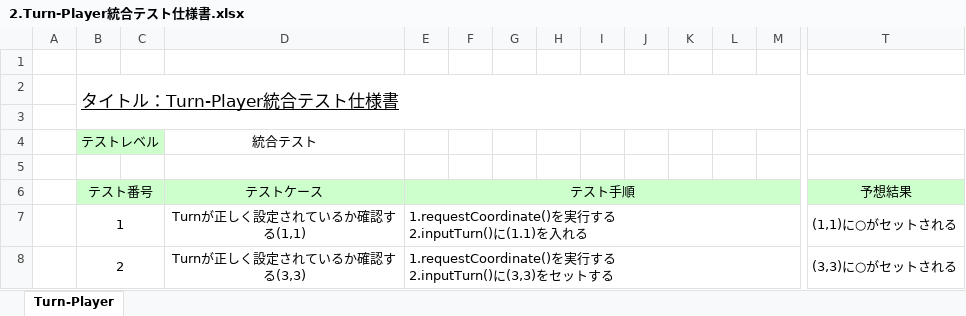
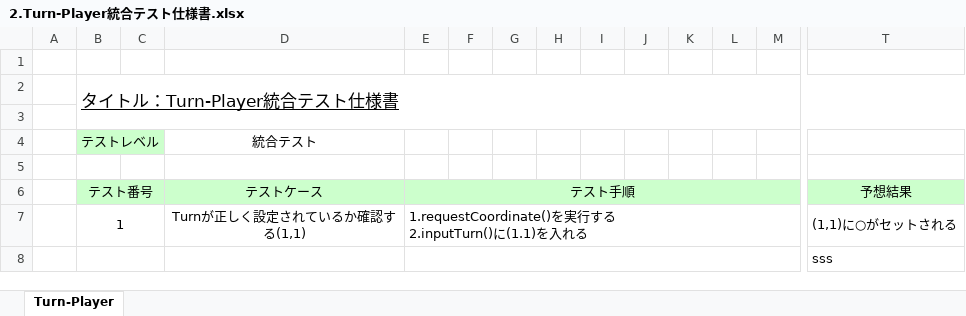
Before and after one commit to lim-nari/13_HJHK, an Excel workbook: 反復２/テスト仕様書/2.Turn-Player統合テスト仕様書.xlsx, sheet Turn-Player, drawn as a sheet; only a part is shown, gaps mark what is left out; values as stored, in another font and other column widths than the file's, no borders; removed rows and columns are numbered as before the commit, all else as after; rows hold the shown columns only; ↵ is a line break in a cell; the diff names each change by its address in the sheet, - before the commit and + after, or states it on an @@ line.

Commit message:
テスト仕様書

```diff
--- a/反復２/テスト仕様書/2.Turn-Player統合テスト仕様書.xlsx (sheet Turn-Player)
+++ b/反復２/テスト仕様書/2.Turn-Player統合テスト仕様書.xlsx (sheet Turn-Player)
-row 8:  | 2 |  | Turnが正しく設定されているか確認する(3,3) | 1.requestCoordinate()を実行する ↵ 2.inputTurn()に(3,3)をセットする |  |  |  |  |  |  |  |  | (3,3)に○がセットされる
+row 8:  |  |  |  |  |  |  |  |  |  |  |  |  | sss
```
Also changed, not shown: 反復２/テスト仕様書/1.Player-Board-Cell統合テスト仕様書.xlsx, 2 other files.
